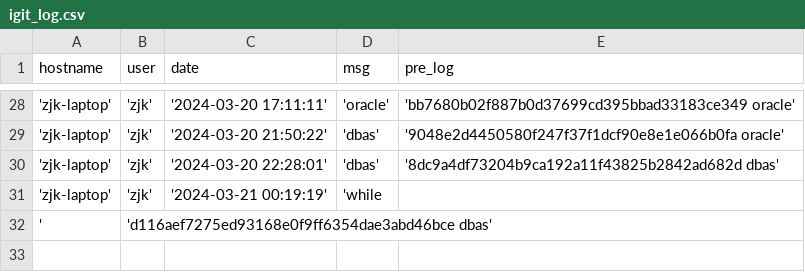
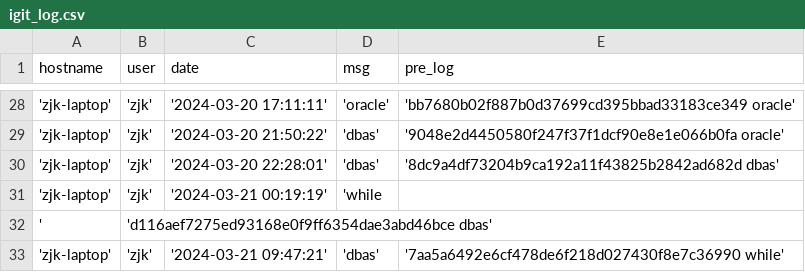
Before and after one commit to creatern/NoteBook, a CSV file: ilog/igit_log.csv, drawn as a sheet; only a part is shown, gaps mark what is left out; the diff names each change by its address in the sheet, - before the commit and + after, or states it on an @@ line.

```diff
--- a/ilog/igit_log.csv
+++ b/ilog/igit_log.csv
+row 33: 'zjk-laptop' | 'zjk' | '2024-03-21 09:47:21' | 'dbas' | '7aa5a6492e6cf478de6f218d027430f8e7c36990 while'
```
Also changed, not shown: ilog/igit_log_local.csv, 8 other files.
